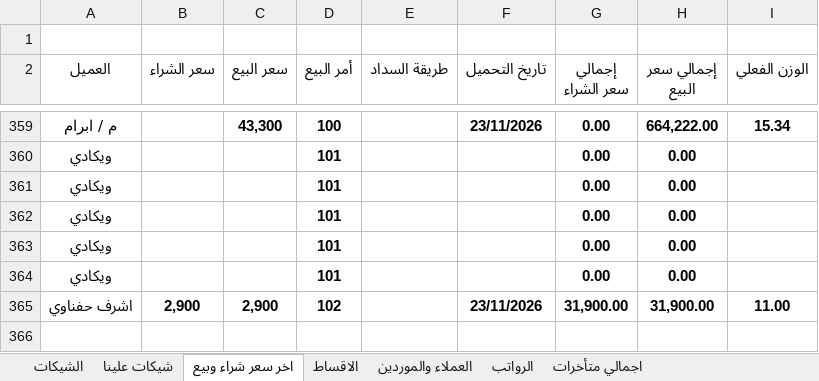
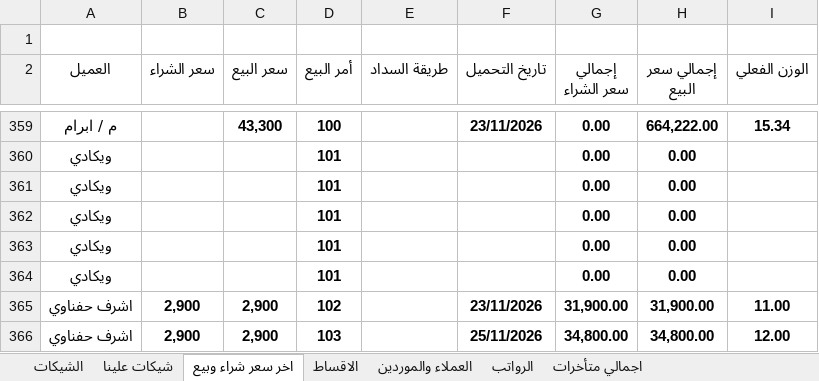
Before and after one commit to ah7306771-lang/ChillOut-Construction-app, an Excel workbook: APP.xlsx, sheet اخر سعر شراء وبيع, drawn as a sheet; only a part is shown, gaps mark what is left out; values as stored, in another font and other column widths than the file's, no borders; the diff names each change by its address in the sheet, - before the commit and + after, or states it on an @@ line.

```diff
--- a/APP.xlsx (sheet اخر سعر شراء وبيع)
+++ b/APP.xlsx (sheet اخر سعر شراء وبيع)
+row 366: اشرف حفناوي | 2,900 | 2,900 | 103 |  | 25/11/2026 | 34,800.00 | 34,800.00 | 12.00
```
Also changed, not shown: sheet الاقساط, sheet اجمالي متأخرات, sheet العملاء والموردين.
